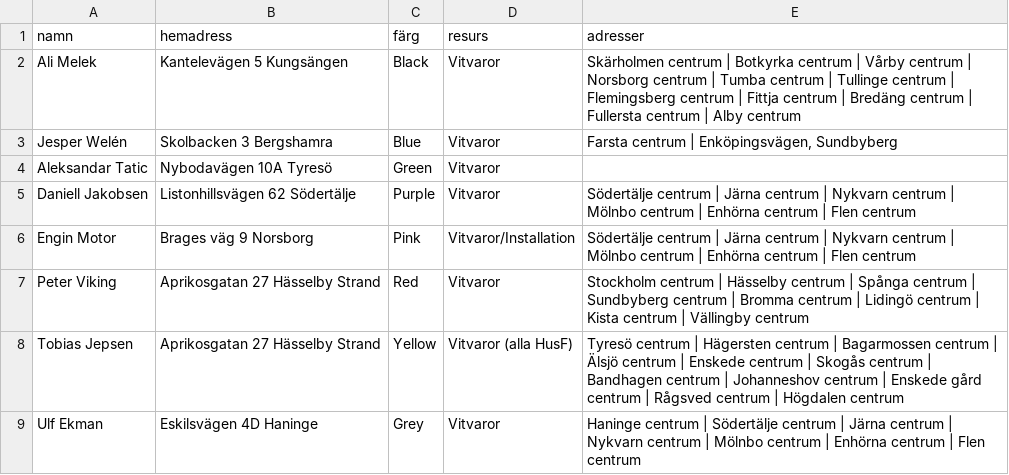
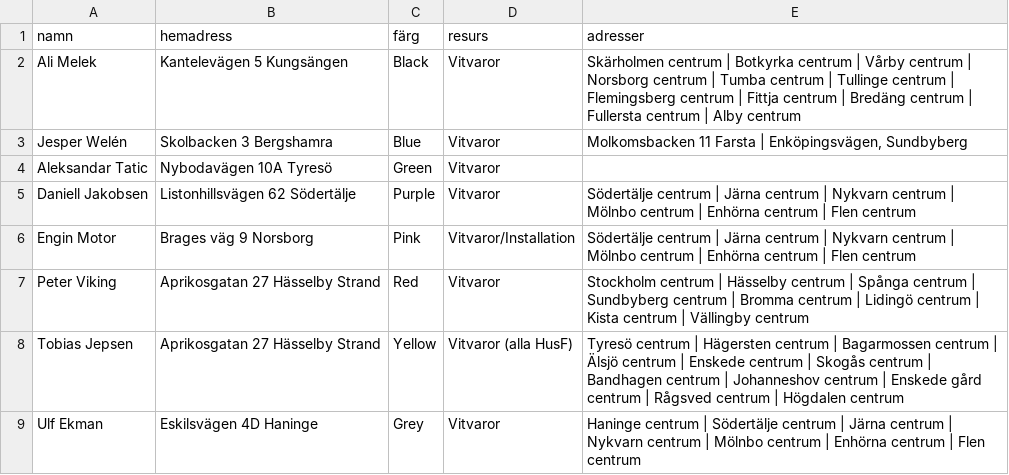
Before and after one commit to Perkanboy/Teknikerlista, a CSV file: list.csv, drawn as a sheet.

Commit message:
Update list.csv

```diff
--- a/list.csv
+++ b/list.csv
@@ -2,3 +2,3 @@ namn,hemadress,färg,resurs,adresser
 Ali Melek,"Kantelevägen 5 Kungsängen",Black,Vitvaror,"Skärholmen centrum | Botkyrka centrum | Vårby centrum | Norsborg centrum | Tumba centrum | Tullinge centrum | Flemingsberg centrum | Fittja centrum | Bredäng centrum | Fullersta centrum | Alby centrum"
-Jesper Welén,"Skolbacken 3 Bergshamra",Blue,Vitvaror,"Farsta centrum | Enköpingsvägen, Sundbyberg"
+Jesper Welén,"Skolbacken 3 Bergshamra",Blue,Vitvaror,"Molkomsbacken 11 Farsta | Enköpingsvägen, Sundbyberg"
 Aleksandar Tatic,"Nybodavägen 10A Tyresö",Green,Vitvaror,""
```
